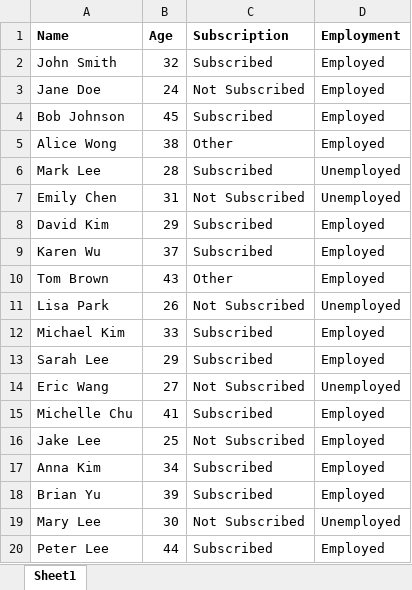
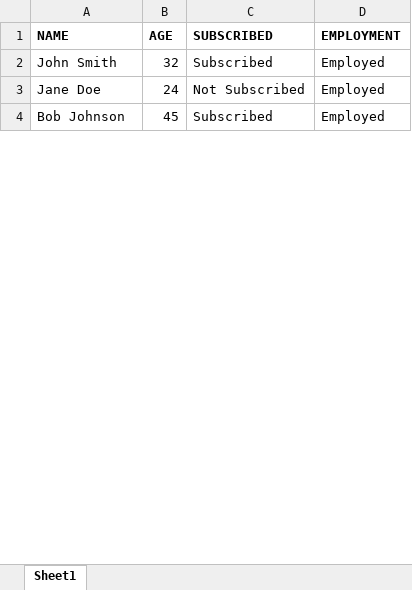
Before and after one commit to akhi07rx/Py-Tkinter-Data-Management, an Excel workbook: assets/xlxs/people.xlsx, sheet Sheet1, drawn as a sheet; only a part is shown; values as stored, in another font and other column widths than the file's, no borders; removed rows and columns are numbered as before the commit, all else as after; the diff covers the shown part only; the diff names each change by its address in the sheet, - before the commit and + after, or states it on an @@ line.

```diff
--- a/assets/xlxs/people.xlsx (sheet Sheet1)
+++ b/assets/xlxs/people.xlsx (sheet Sheet1)
-row 1: Name | Age | Subscription | Employment
+row 1: NAME | AGE | SUBSCRIBED | EMPLOYMENT
-row 5: Alice Wong | 38 | Other | Employed
-row 6: Mark Lee | 28 | Subscribed | Unemployed
-row 7: Emily Chen | 31 | Not Subscribed | Unemployed
-row 8: David Kim | 29 | Subscribed | Employed
-row 9: Karen Wu | 37 | Subscribed | Employed
-row 10: Tom Brown | 43 | Other | Employed
-row 11: Lisa Park | 26 | Not Subscribed | Unemployed
-row 12: Michael Kim | 33 | Subscribed | Employed
-row 13: Sarah Lee | 29 | Subscribed | Employed
-row 14: Eric Wang | 27 | Not Subscribed | Unemployed
-row 15: Michelle Chu | 41 | Subscribed | Employed
-row 16: Jake Lee | 25 | Not Subscribed | Employed
-row 17: Anna Kim | 34 | Subscribed | Employed
-row 18: Brian Yu | 39 | Subscribed | Employed
-row 19: Mary Lee | 30 | Not Subscribed | Unemployed
-row 20: Peter Lee | 44 | Subscribed | Employed
```
Also changed, not shown: 5 added rows and 30 removed rows elsewhere in this sheet, 2 other files.
